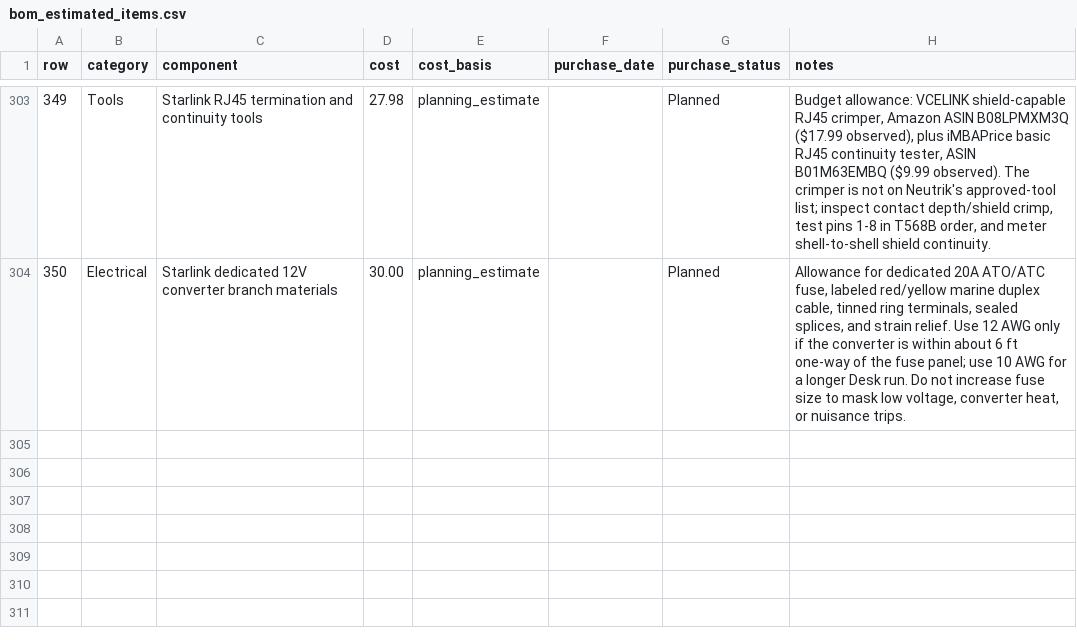
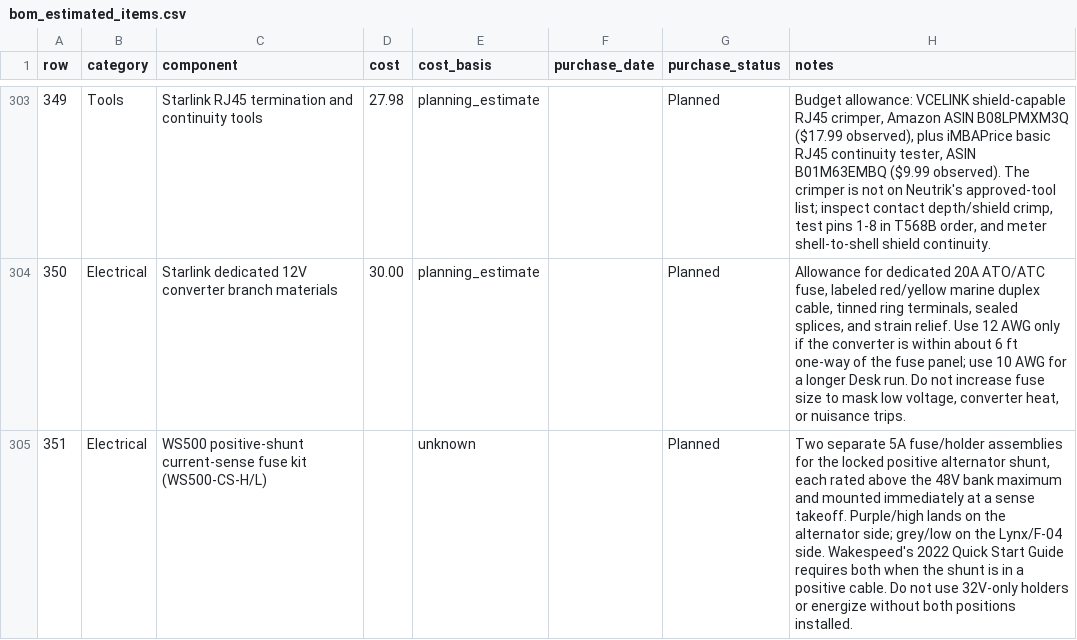
Before and after one commit to DataDaneDev/HiatusBuild, a CSV file: bom/bom_estimated_items.csv, drawn as a sheet; only a part is shown, gaps mark what is left out.

Commit message:
Lock WS500 positive alternator shunt wiring

```diff
--- a/bom/bom_estimated_items.csv
+++ b/bom/bom_estimated_items.csv
@@ -304 +304,2 @@
 "350","Electrical","Starlink dedicated 12V converter branch materials","30.00","planning_estimate","","Planned","Allowance for dedicated 20A ATO/ATC fuse, labeled red/yellow marine duplex cable, tinned ring terminals, sealed splices, and strain relief. Use 12 AWG only if the converter is within about 6 ft one-way of the fuse panel; use 10 AWG for a longer Desk run. Do not increase fuse size to mask low voltage, converter heat, or nuisance trips."
+"351","Electrical","WS500 positive-shunt current-sense fuse kit (WS500-CS-H/L)","","unknown","","Planned","Two separate 5A fuse/holder assemblies for the locked positive alternator shunt, each rated above the 48V bank maximum and mounted immediately at a sense takeoff. Purple/high lands on the alternator side; grey/low on the Lynx/F-04 side. Wakespeed's 2022 Quick Start Guide requires both when the shunt is in a positive cable. Do not use 32V-only holders or energize without both positions installed."
```
Also changed, not shown: 21 other files.
